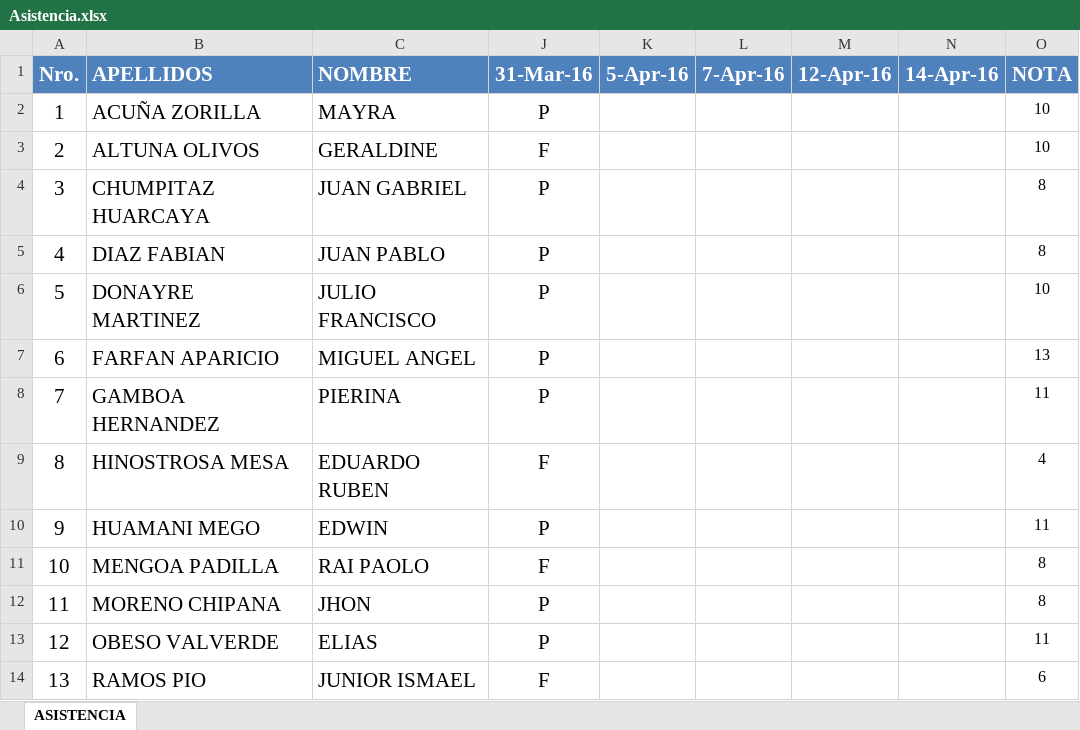
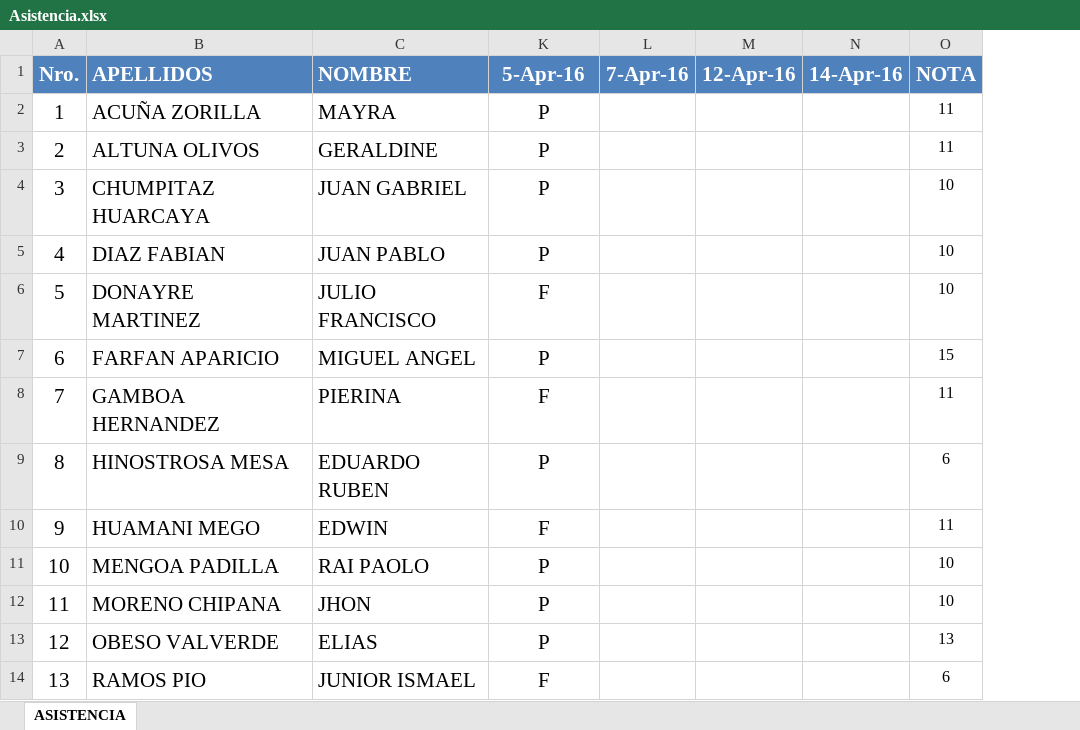
Before and after one commit to Mike94/UCS_ARQSOFT_001, an Excel workbook: Notas/Asistencia.xlsx, sheet ASISTENCIA, drawn as a sheet; values as stored, in another font and other column widths than the file's, no borders; removed rows and columns are numbered as before the commit, all else as after; the diff names each change by its address in the sheet, - before the commit and + after, or states it on an @@ line.

Commit message:
Clase 08

```diff
--- a/Notas/Asistencia.xlsx (sheet ASISTENCIA)
+++ b/Notas/Asistencia.xlsx (sheet ASISTENCIA)
-column K (5-Apr-16), empty
-K1: 31-Mar-16
+K1: 5-Apr-16
-O2:O3 (NOTA): 10
+O2:O3 (NOTA): 11
-K3 (5-Apr-16): F
+K3 (5-Apr-16): P
-O4:O5 (NOTA): 8
+O4:O5 (NOTA): 10
-K6 (5-Apr-16): P
+K6 (5-Apr-16): F
-O7 (NOTA): 13
+O7 (NOTA): 15
-K8 (5-Apr-16): P
+K8 (5-Apr-16): F
-K9 (5-Apr-16): F
+K9 (5-Apr-16): P
-O9 (NOTA): 4
+O9 (NOTA): 6
-K10 (5-Apr-16): P
+K10 (5-Apr-16): F
-K11 (5-Apr-16): F
+K11 (5-Apr-16): P
-O11:O12 (NOTA): 8
+O11:O12 (NOTA): 10
-O13 (NOTA): 11
+O13 (NOTA): 13
```
